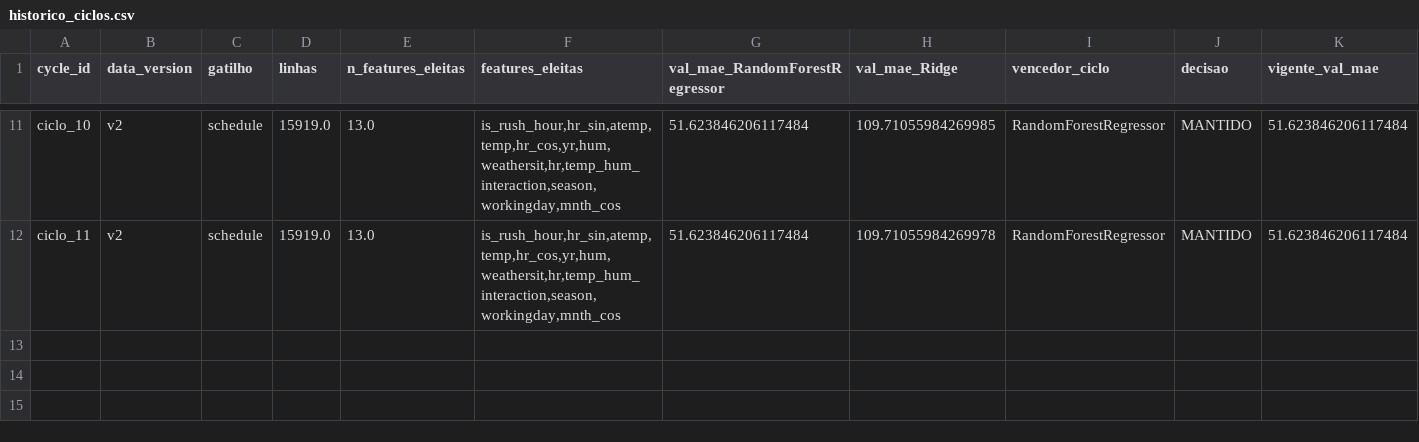
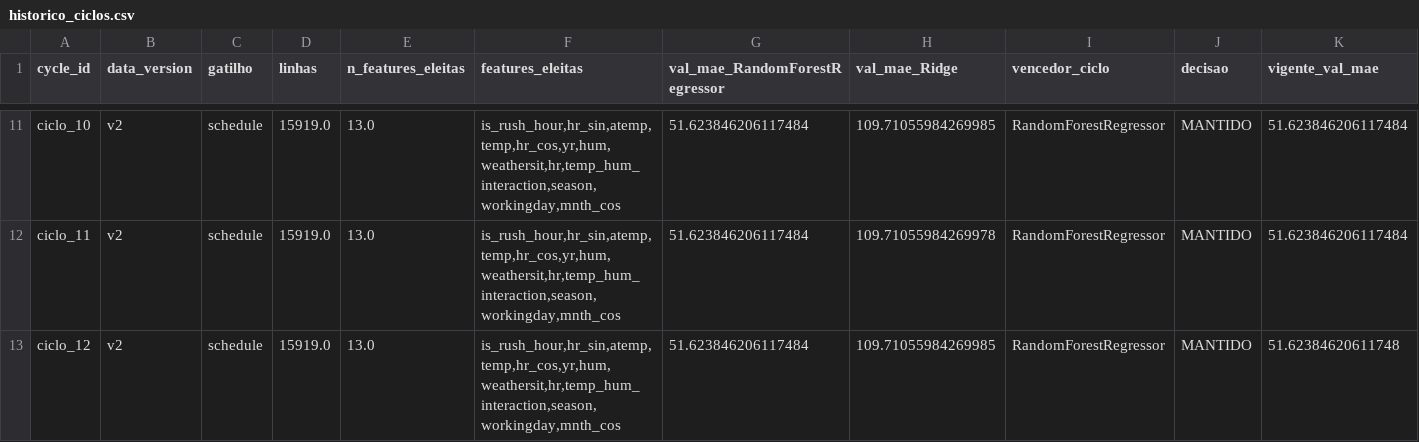
Before and after one commit to lpoglia/bsd, a CSV file: evidencias/historico_ciclos.csv, drawn as a sheet; only a part is shown, gaps mark what is left out; rows hold the shown columns only; the diff names each change by its address in the sheet, - before the commit and + after, or states it on an @@ line.

```diff
--- a/evidencias/historico_ciclos.csv
+++ b/evidencias/historico_ciclos.csv
+row 13: ciclo_12 | v2 | schedule | 15919.0 | 13.0 | is_rush_hour,hr_sin,atemp,temp,hr_cos,yr,hum,weathersit,hr,temp_hum_interaction,season,workingday,mnth_cos | 51.623846206117484 | 109.71055984269985 | RandomForestRegressor | MANTIDO | 51.62384620611748
```
Also changed, not shown: 47 other files.
